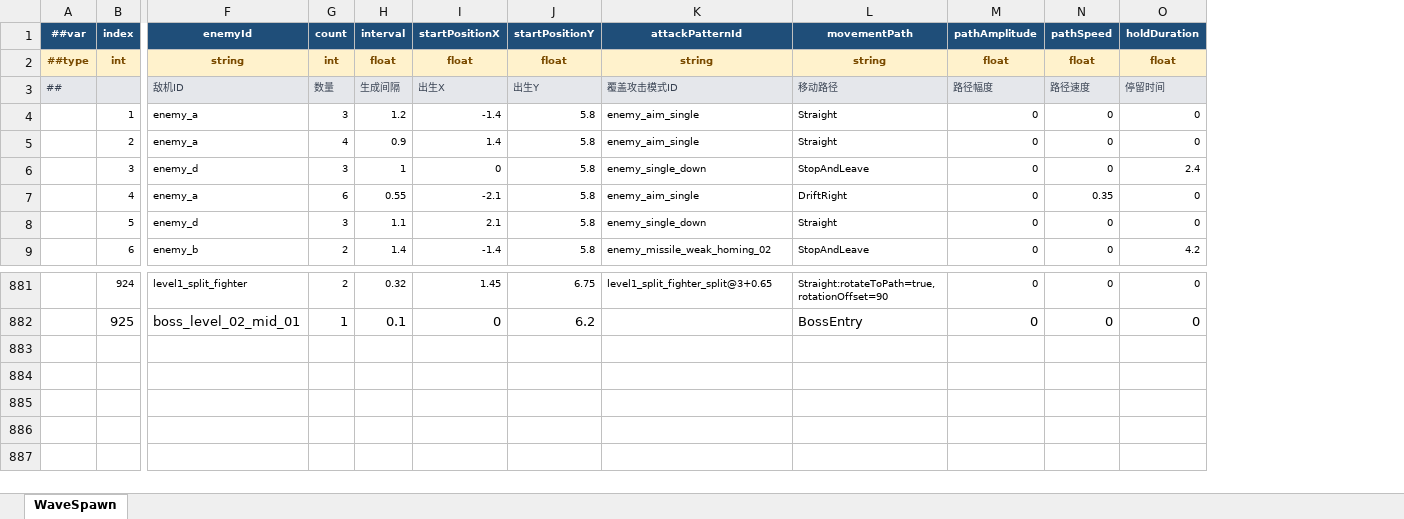
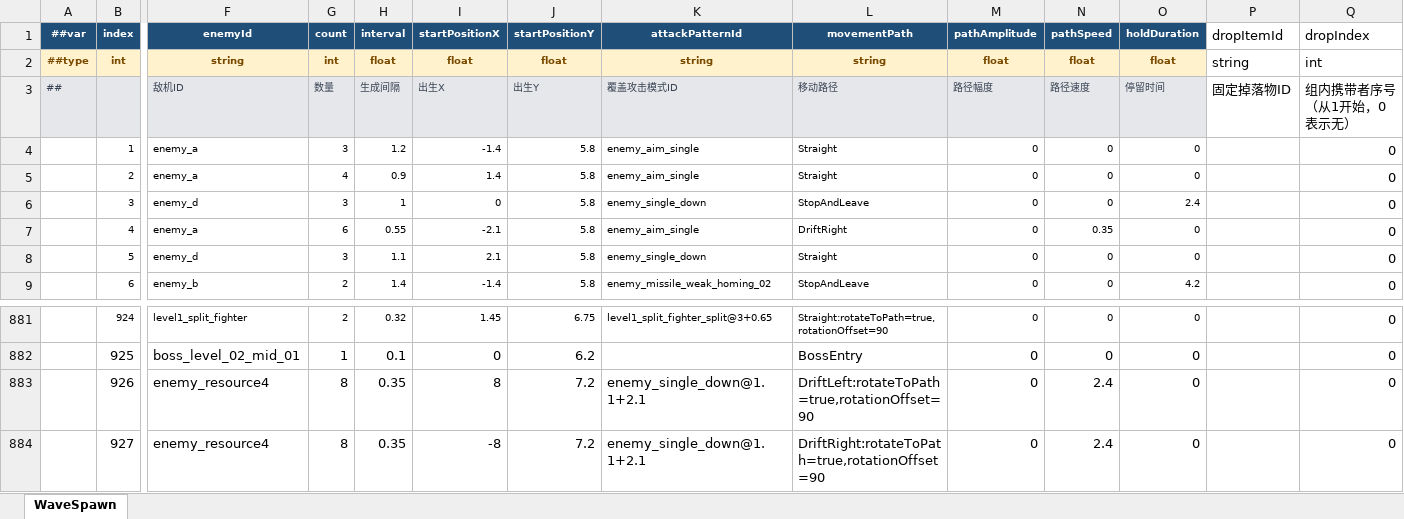
Before and after one commit to coder-lipenghui/LeiTing, an Excel workbook: Luban/Datas/WaveSpawn.xlsx, sheet WaveSpawn, drawn as a sheet; only a part is shown, gaps mark what is left out; values as stored, in another font and other column widths than the file's, no borders; rows hold the shown columns only; the diff names each change by its address in the sheet, - before the commit and + after, or states it on an @@ line.

```diff
--- a/Luban/Datas/WaveSpawn.xlsx (sheet WaveSpawn)
+++ b/Luban/Datas/WaveSpawn.xlsx (sheet WaveSpawn)
+column P (dropItemId), rows 2-3: string | 固定掉落物ID
+column Q (dropIndex), rows 2-9: int | 组内携带者序号（从1开始，0表示无） | 0 | 0 | 0 | 0 | 0 | 0; rows 881-882: 0 | 0
+row 883:  | 926 | enemy_resource4 | 8 | 0.35 | 8 | 7.2 | enemy_single_down@1.1+2.1 | DriftLeft:rotateToPath=true,rotationOffset=90 | 0 | 2.4 | 0 |  | 0
+row 884:  | 927 | enemy_resource4 | 8 | 0.35 | -8 | 7.2 | enemy_single_down@1.1+2.1 | DriftRight:rotateToPath=true,rotationOffset=90 | 0 | 2.4 | 0 |  | 0
```
Also changed, not shown: Luban/Datas/Bullet.xlsx, Luban/Datas/BulletPattern.xlsx, 25 other files.
